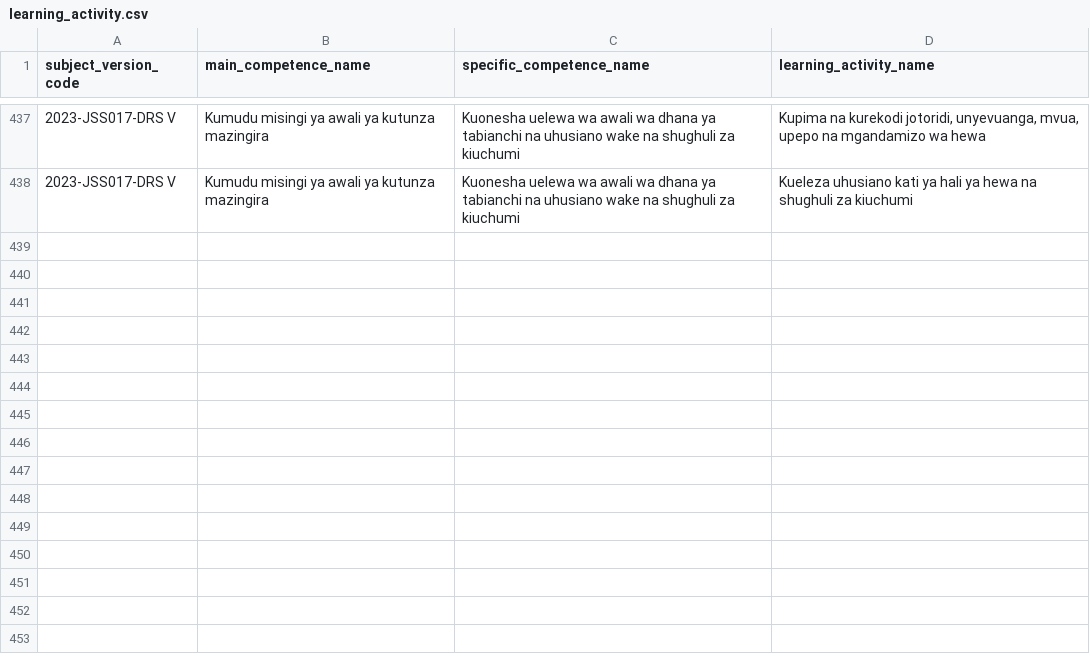
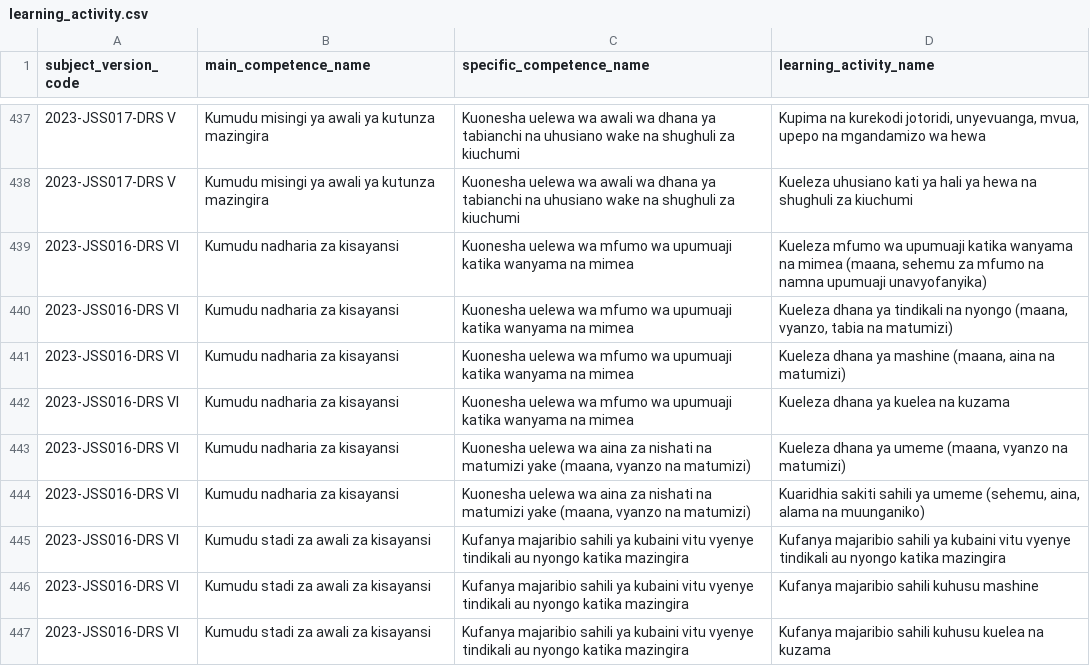
Before and after one commit to Ryobalj/jamiikazini-pro, a CSV file: syllabus/csv/learning_activity.csv, drawn as a sheet; only a part is shown, gaps mark what is left out.

Commit message:
feat: Sayansi DRS VI competence tree + basic SLA content
No DRS VI pupils' book exists yet for any subject (TIE hasn't published
that far), so this follows the no-book SLA policy: tree from the official
muhtasari (2 MainCompetences, 3 SpecificCompetences, 9 LearningActivities,
130 periods) plus one full-depth SLA row per LearningActivity. Seeded
clean (9/9).

```diff
--- a/syllabus/csv/learning_activity.csv
+++ b/syllabus/csv/learning_activity.csv
@@ -438 +438,10 @@ subject_version_code,main_competence_name,specific_competence_name,learning_acti
 2023-JSS017-DRS V,Kumudu misingi ya awali ya kutunza mazingira,Kuonesha uelewa wa awali wa dhana ya tabianchi na uhusiano wake na shughuli za kiuchumi,Kueleza uhusiano kati ya hali ya hewa na shughuli za kiuchumi
+2023-JSS016-DRS VI,Kumudu nadharia za kisayansi,Kuonesha uelewa wa mfumo wa upumuaji katika wanyama na mimea,"Kueleza mfumo wa upumuaji katika wanyama na mimea (maana, sehemu za mfumo na namna upumuaji unavyofanyika)"
+2023-JSS016-DRS VI,Kumudu nadharia za kisayansi,Kuonesha uelewa wa mfumo wa upumuaji katika wanyama na mimea,"Kueleza dhana ya tindikali na nyongo (maana, vyanzo, tabia na matumizi)"
+2023-JSS016-DRS VI,Kumudu nadharia za kisayansi,Kuonesha uelewa wa mfumo wa upumuaji katika wanyama na mimea,"Kueleza dhana ya mashine (maana, aina na matumizi)"
+2023-JSS016-DRS VI,Kumudu nadharia za kisayansi,Kuonesha uelewa wa mfumo wa upumuaji katika wanyama na mimea,Kueleza dhana ya kuelea na kuzama
+2023-JSS016-DRS VI,Kumudu nadharia za kisayansi,"Kuonesha uelewa wa aina za nishati na matumizi yake (maana, vyanzo na matumizi)","Kueleza dhana ya umeme (maana, vyanzo na matumizi)"
+2023-JSS016-DRS VI,Kumudu nadharia za kisayansi,"Kuonesha uelewa wa aina za nishati na matumizi yake (maana, vyanzo na matumizi)","Kuaridhia sakiti sahili ya umeme (sehemu, aina, alama na muunganiko)"
+2023-JSS016-DRS VI,Kumudu stadi za awali za kisayansi,Kufanya majaribio sahili ya kubaini vitu vyenye tindikali au nyongo katika mazingira,Kufanya majaribio sahili ya kubaini vitu vyenye tindikali au nyongo katika mazingira
+2023-JSS016-DRS VI,Kumudu stadi za awali za kisayansi,Kufanya majaribio sahili ya kubaini vitu vyenye tindikali au nyongo katika mazingira,Kufanya majaribio sahili kuhusu mashine
+2023-JSS016-DRS VI,Kumudu stadi za awali za kisayansi,Kufanya majaribio sahili ya kubaini vitu vyenye tindikali au nyongo katika mazingira,Kufanya majaribio sahili kuhusu kuelea na kuzama
```
Also changed, not shown: syllabus/csv/main_competence.csv, syllabus/csv/specific_competence.csv, 2 other files.
